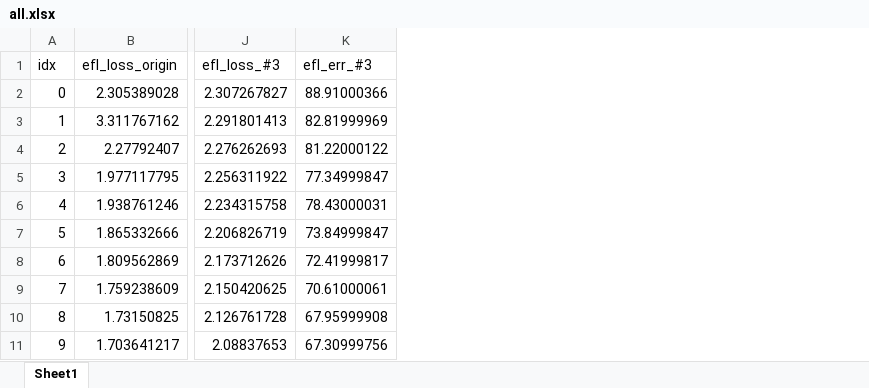
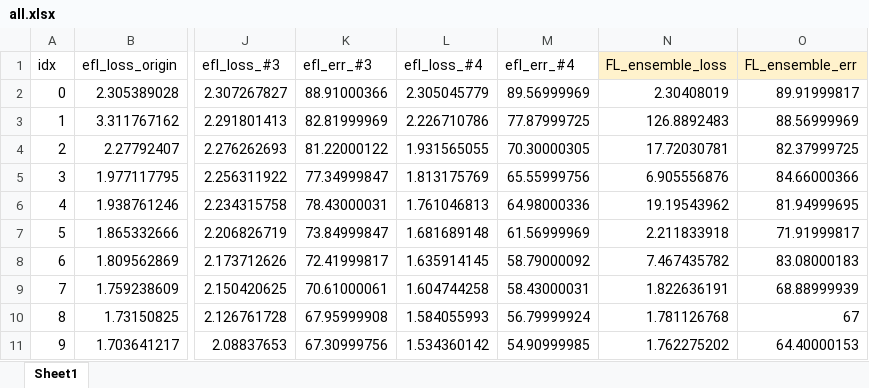
Before and after one commit to joonha97/learningEFL, an Excel workbook: KD_experiment/all.xlsx, sheet Sheet1, drawn as a sheet; only a part is shown, gaps mark what is left out; values as stored, in another font and other column widths than the file's, no borders; charts and pictures not drawn; the diff names each change by its address in the sheet, - before the commit and + after, or states it on an @@ line.

```diff
--- a/KD_experiment/all.xlsx (sheet Sheet1)
+++ b/KD_experiment/all.xlsx (sheet Sheet1)
+column L (efl_loss_#4), rows 2-11: 2.305045779 | 2.226710786 | 1.931565055 | 1.813175769 | 1.761046813 | 1.681689148 | 1.635914145 | 1.604744258 | 1.584055993 | 1.534360142
+column M (efl_err_#4), rows 2-11: 89.56999969 | 77.87999725 | 70.30000305 | 65.55999756 | 64.98000336 | 61.56999969 | 58.79000092 | 58.43000031 | 56.79999924 | 54.90999985
+column N (FL_ensemble_loss), rows 2-11: 2.30408019 | 126.8892483 | 17.72030781 | 6.905556876 | 19.19543962 | 2.211833918 | 7.467435782 | 1.822636191 | 1.781126768 | 1.762275202
+column O (FL_ensemble_err), rows 2-11: 89.91999817 | 88.56999969 | 82.37999725 | 84.66000366 | 81.94999695 | 71.91999817 | 83.08000183 | 68.88999939 | 67 | 64.40000153
```
Also changed, not shown: charts or pictures, KD_experiment/params.xlsx, 45 other files.
